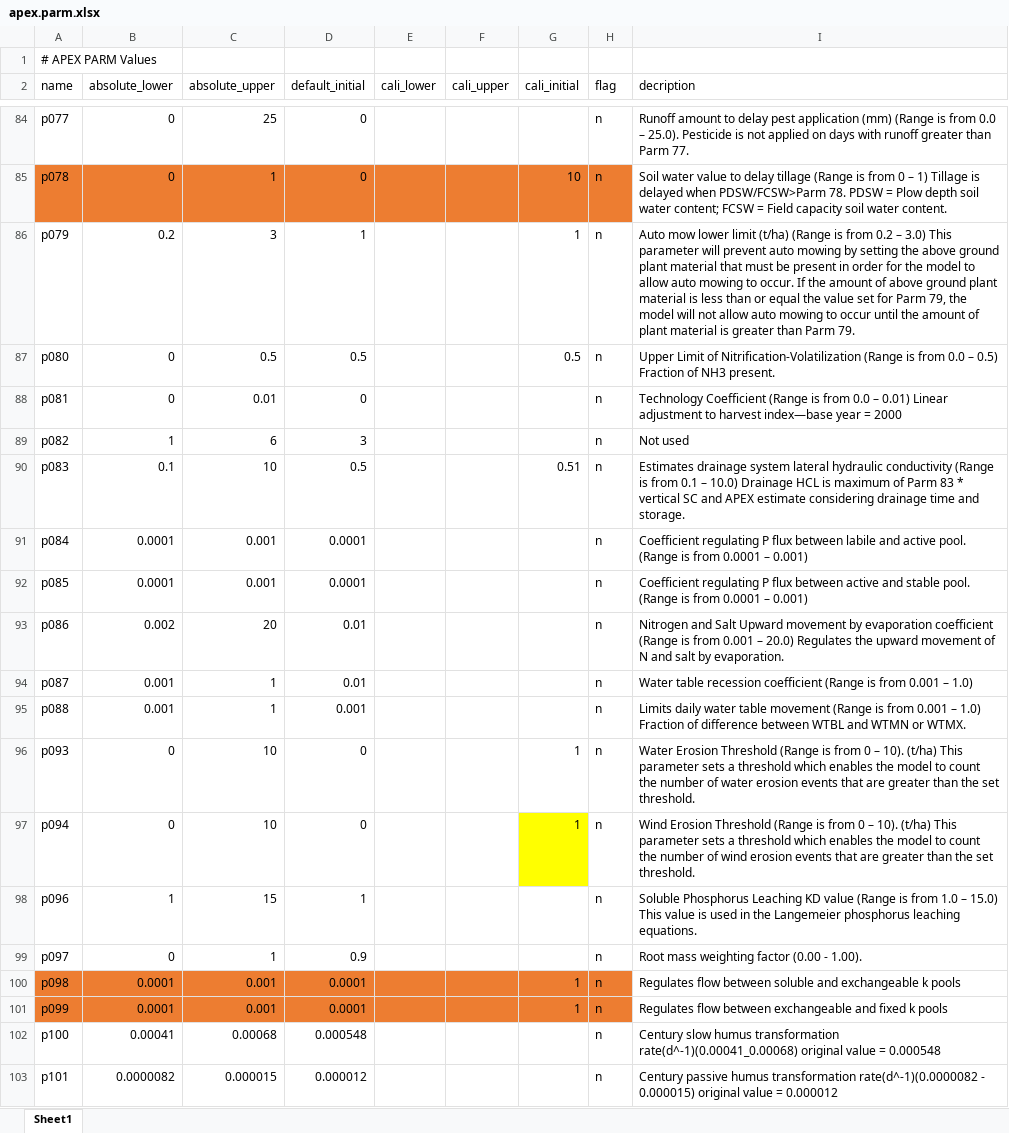
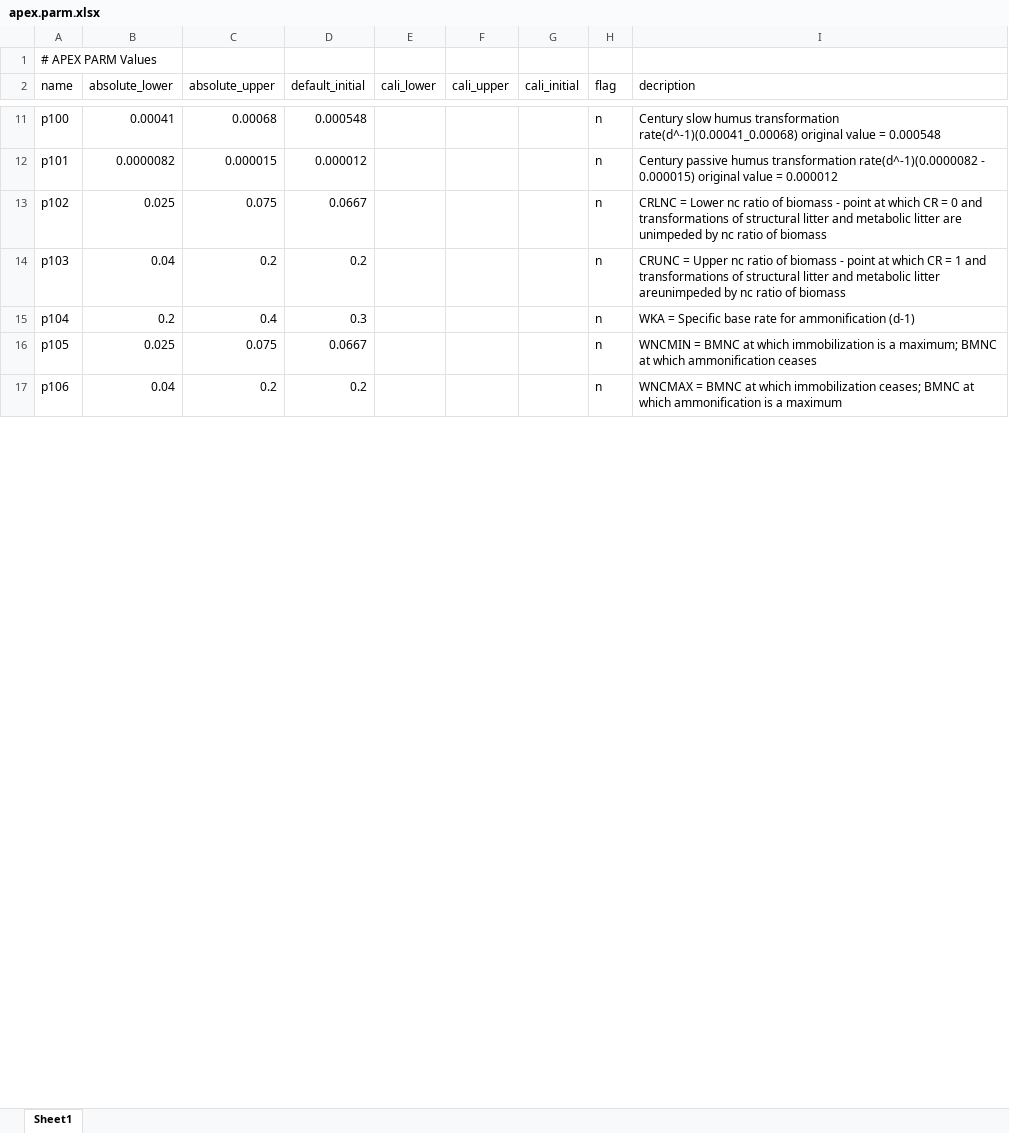
Before and after one commit to spark-brc/apexmf, an Excel workbook: apexmf/opt_files/apex.parm.xlsx, sheet Sheet1, drawn as a sheet; only a part is shown, gaps mark what is left out; the shorter side is filled out with more unchanged rows; values as stored, in another font and other column widths than the file's, no borders; removed rows and columns are numbered as before the commit, all else as after; the diff covers the shown part only; the diff names each change by its address in the sheet, - before the commit and + after, or states it on an @@ line.

```diff
--- a/apexmf/opt_files/apex.parm.xlsx (sheet Sheet1)
+++ b/apexmf/opt_files/apex.parm.xlsx (sheet Sheet1)
-row 84: p077 | 0 | 25 | 0 |  |  |  | n | Runoff amount to delay pest application (mm) (Range is from 0.0 – 25.0). Pesticide is not applied on days with runoff greater than Parm 77.
-row 85: p078 | 0 | 1 | 0 |  |  | 10 | n | Soil water value to delay tillage (Range is from 0 – 1) Tillage is delayed when PDSW/FCSW>Parm 78. PDSW = Plow depth soil water content; FCSW = Field capacity soil water content.
-row 86: p079 | 0.2 | 3 | 1 |  |  | 1 | n | Auto mow lower limit (t/ha) (Range is from 0.2 – 3.0) This parameter will prevent auto mowing by setting the above ground plant material that must be present in order for the model to allow auto mowing to occur. If the amount of above ground plant material is less than or equal the value set for Parm 79, the model will not allow auto mowing to occur until the amount of plant material is greater than Parm 79.
-row 87: p080 | 0 | 0.5 | 0.5 |  |  | 0.5 | n | Upper Limit of Nitrification-Volatilization (Range is from 0.0 – 0.5) Fraction of NH3 present.
-row 88: p081 | 0 | 0.01 | 0 |  |  |  | n | Technology Coefficient (Range is from 0.0 – 0.01) Linear adjustment to harvest index—base year = 2000
-row 89: p082 | 1 | 6 | 3 |  |  |  | n | Not used
-row 90: p083 | 0.1 | 10 | 0.5 |  |  | 0.51 | n | Estimates drainage system lateral hydraulic conductivity (Range is from 0.1 – 10.0) Drainage HCL is maximum of Parm 83 * vertical SC and APEX estimate considering drainage time and storage.
-row 91: p084 | 0.0001 | 0.001 | 0.0001 |  |  |  | n | Coefficient regulating P flux between labile and active pool. (Range is from 0.0001 – 0.001)
-row 92: p085 | 0.0001 | 0.001 | 0.0001 |  |  |  | n | Coefficient regulating P flux between active and stable pool. (Range is from 0.0001 – 0.001)
-row 93: p086 | 0.002 | 20 | 0.01 |  |  |  | n | Nitrogen and Salt Upward movement by evaporation coefficient (Range is from 0.001 – 20.0) Regulates the upward movement of N and salt by evaporation.
-row 94: p087 | 0.001 | 1 | 0.01 |  |  |  | n | Water table recession coefficient (Range is from 0.001 – 1.0)
-row 95: p088 | 0.001 | 1 | 0.001 |  |  |  | n | Limits daily water table movement (Range is from 0.001 – 1.0) Fraction of difference between WTBL and WTMN or WTMX.
-row 96: p093 | 0 | 10 | 0 |  |  | 1 | n | Water Erosion Threshold (Range is from 0 – 10). (t/ha) This parameter sets a threshold which enables the model to count the number of water erosion events that are greater than the set threshold.
-row 97: p094 | 0 | 10 | 0 |  |  | 1 | n | Wind Erosion Threshold (Range is from 0 – 10). (t/ha) This parameter sets a threshold which enables the model to count the number of wind erosion events that are greater than the set threshold.
-row 98: p096 | 1 | 15 | 1 |  |  |  | n | Soluble Phosphorus Leaching KD value (Range is from 1.0 – 15.0) This value is used in the Langemeier phosphorus leaching equations.
-row 99: p097 | 0 | 1 | 0.9 |  |  |  | n | Root mass weighting factor (0.00 - 1.00).
-row 100: p098 | 0.0001 | 0.001 | 0.0001 |  |  | 1 | n | Regulates flow between soluble and exchangeable k pools
-row 101: p099 | 0.0001 | 0.001 | 0.0001 |  |  | 1 | n | Regulates flow between exchangeable and fixed k pools
```
Also changed, not shown: 91 added rows, 73 removed rows, 18 edited cells and cell formats elsewhere in this sheet, 2 other files.
